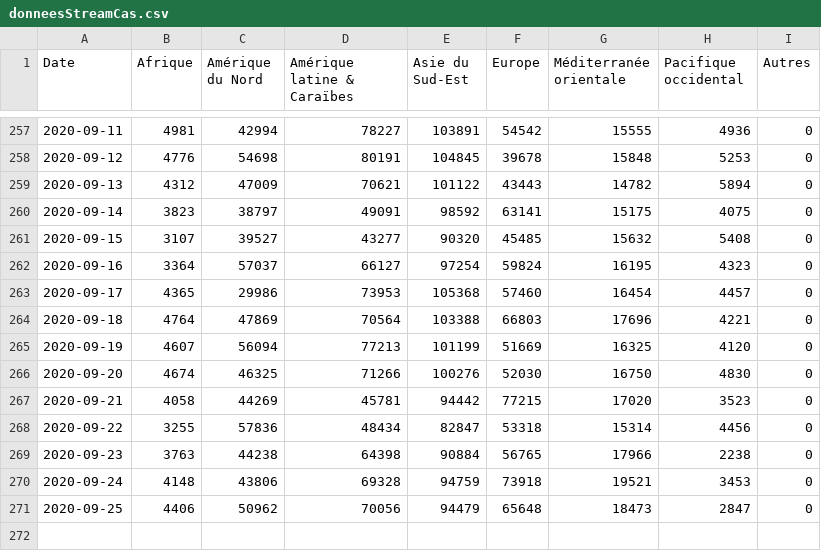
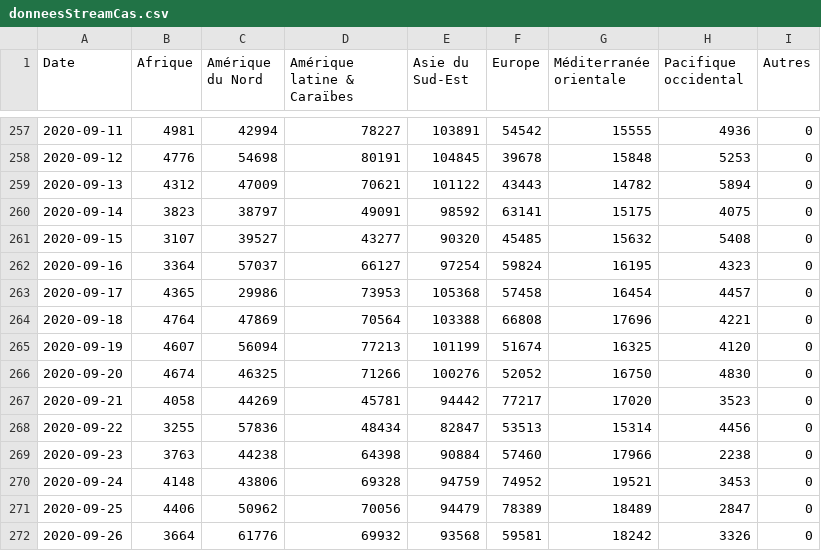
Before and after one commit to AVergely/Covid_19, a CSV file: donneesStreamCas.csv, drawn as a sheet; only a part is shown, gaps mark what is left out.

```diff
--- a/donneesStreamCas.csv
+++ b/donneesStreamCas.csv
@@ -262,10 +262,11 @@ Date;Afrique;Amérique du Nord;Amérique latine & Caraïbes;Asie du Sud-Est;Euro
 2020-09-16;3364;57037;66127;97254;59824;16195;4323;0
-2020-09-17;4365;29986;73953;105368;57460;16454;4457;0
-2020-09-18;4764;47869;70564;103388;66803;17696;4221;0
-2020-09-19;4607;56094;77213;101199;51669;16325;4120;0
-2020-09-20;4674;46325;71266;100276;52030;16750;4830;0
-2020-09-21;4058;44269;45781;94442;77215;17020;3523;0
-2020-09-22;3255;57836;48434;82847;53318;15314;4456;0
-2020-09-23;3763;44238;64398;90884;56765;17966;2238;0
-2020-09-24;4148;43806;69328;94759;73918;19521;3453;0
-2020-09-25;4406;50962;70056;94479;65648;18473;2847;0
+2020-09-17;4365;29986;73953;105368;57458;16454;4457;0
+2020-09-18;4764;47869;70564;103388;66808;17696;4221;0
+2020-09-19;4607;56094;77213;101199;51674;16325;4120;0
+2020-09-20;4674;46325;71266;100276;52052;16750;4830;0
+2020-09-21;4058;44269;45781;94442;77217;17020;3523;0
+2020-09-22;3255;57836;48434;82847;53513;15314;4456;0
+2020-09-23;3763;44238;64398;90884;57460;17966;2238;0
+2020-09-24;4148;43806;69328;94759;74952;19521;3453;0
+2020-09-25;4406;50962;70056;94479;78389;18489;2847;0
+2020-09-26;3664;61776;69932;93568;59581;18242;3326;0
```
Also changed, not shown: CovidTotaux.csv, donneesStreamDeces.csv, 1 other file.
